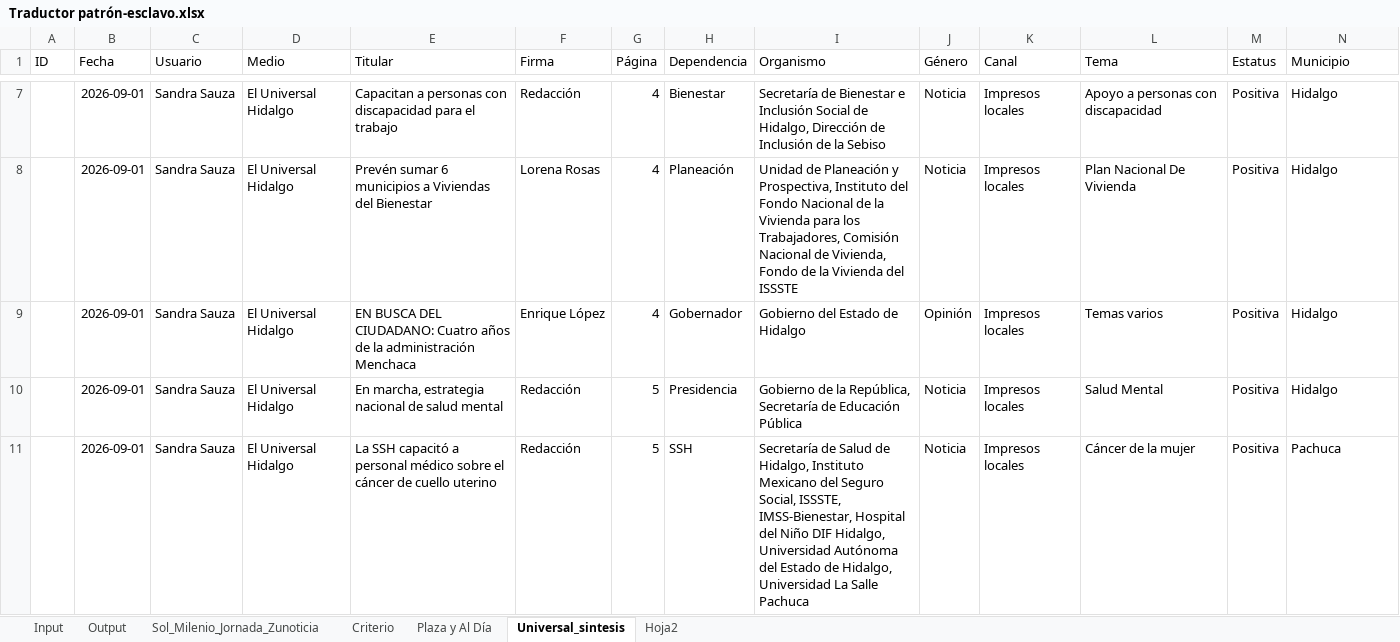
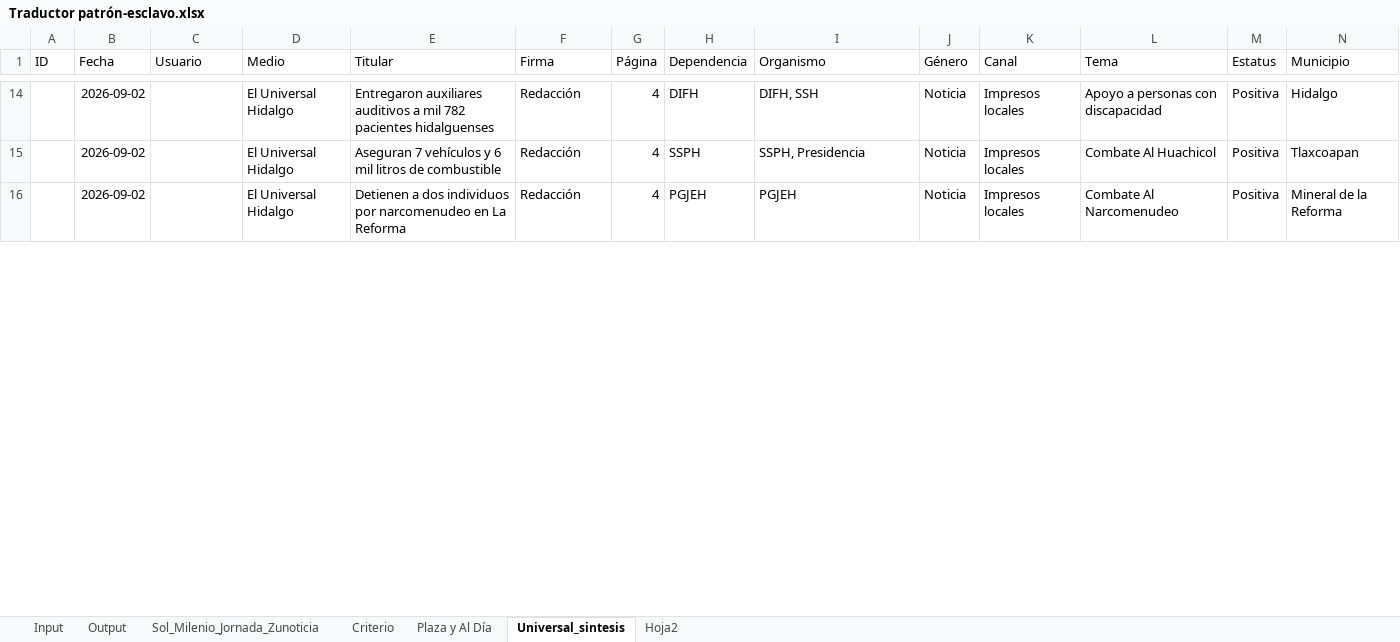
Before and after one commit to thelonious9/capturanotas, an Excel workbook: Traductor patrón-esclavo.xlsx, sheet Universal_sintesis, drawn as a sheet; only a part is shown, gaps mark what is left out; values as stored, in another font and other column widths than the file's, no borders; table styles not drawn; removed rows and columns are numbered as before the commit, all else as after; the diff covers the shown part only; the diff names each change by its address in the sheet, - before the commit and + after, or states it on an @@ line.

```diff
--- a/Traductor patrón-esclavo.xlsx (sheet Universal_sintesis)
+++ b/Traductor patrón-esclavo.xlsx (sheet Universal_sintesis)
-B14 (Fecha): 2026-09-01
+B14 (Fecha): 2026-09-02
-C14 (Usuario): Sandra Sauza
+C14 (Usuario): (empty)
-E14 (Titular): Capacitan a personas con discapacidad para el trabajo
+E14 (Titular): Entregaron auxiliares auditivos a mil 782 pacientes hidalguenses
-H14 (Dependencia): Bienestar
+H14 (Dependencia): DIFH
-I14 (Organismo): Secretaría de Bienestar e Inclusión Social de Hidalgo, Dirección de Inclusión de la Sebiso
+I14 (Organismo): DIFH, SSH
-row 8:  | 2026-09-01 | Sandra Sauza | El Universal Hidalgo | Prevén sumar 6 municipios a Viviendas del Bienestar | Lorena Rosas | 4 | Planeación | Unidad de Planeación y Prospectiva, Instituto del Fondo Nacional de la Vivienda para los Trabajadores, Comisión Nacional de Vivienda, Fondo de la Vivienda del ISSSTE | Noticia | Impresos locales | Plan Nacional De Vivienda | Positiva | Hidalgo
-row 9:  | 2026-09-01 | Sandra Sauza | El Universal Hidalgo | EN BUSCA DEL CIUDADANO: Cuatro años de la administración Menchaca | Enrique López | 4 | Gobernador | Gobierno del Estado de Hidalgo | Opinión | Impresos locales | Temas varios | Positiva | Hidalgo
-row 10:  | 2026-09-01 | Sandra Sauza | El Universal Hidalgo | En marcha, estrategia nacional de salud mental | Redacción | 5 | Presidencia | Gobierno de la República, Secretaría de Educación Pública | Noticia | Impresos locales | Salud Mental | Positiva | Hidalgo
-B15 (Fecha): 2026-09-01
+B15 (Fecha): 2026-09-02
-C15 (Usuario): Sandra Sauza
+C15 (Usuario): (empty)
-E15 (Titular): La SSH capacitó a personal médico sobre el cáncer de cuello uterino
+E15 (Titular): Aseguran 7 vehículos y 6 mil litros de combustible
-G15 (Página): 5
+G15 (Página): 4
-H15 (Dependencia): SSH
+H15 (Dependencia): SSPH
-I15 (Organismo): Secretaría de Salud de Hidalgo, Instituto Mexicano del Seguro Social, ISSSTE, IMSS-Bienestar, Hospital del Niño DIF Hidalgo, Universidad Autónoma del Estado de Hidalgo, Universidad La Salle Pachuca
+I15 (Organismo): SSPH, Presidencia
-L15 (Tema): Cáncer de la mujer
+L15 (Tema): Combate Al Huachicol
-N15 (Municipio): Pachuca
+N15 (Municipio): Tlaxcoapan
+row 16:  | 2026-09-02 |  | El Universal Hidalgo | Detienen a dos individuos por narcomenudeo en La Reforma | Redacción | 4 | PGJEH | PGJEH | Noticia | Impresos locales | Combate Al Narcomenudeo | Positiva | Mineral de la Reforma
```
Also changed, not shown: 15 added rows, 14 removed rows and 73 edited cells elsewhere in this sheet, sheet Output, sheet Input, sheet Sol_Milenio_Jornada_Zunoticia, sheet Criterio, sheet Plaza y Al Día, sheet Hoja2, tABLA PARA XML.xlsx, 1 other file.
